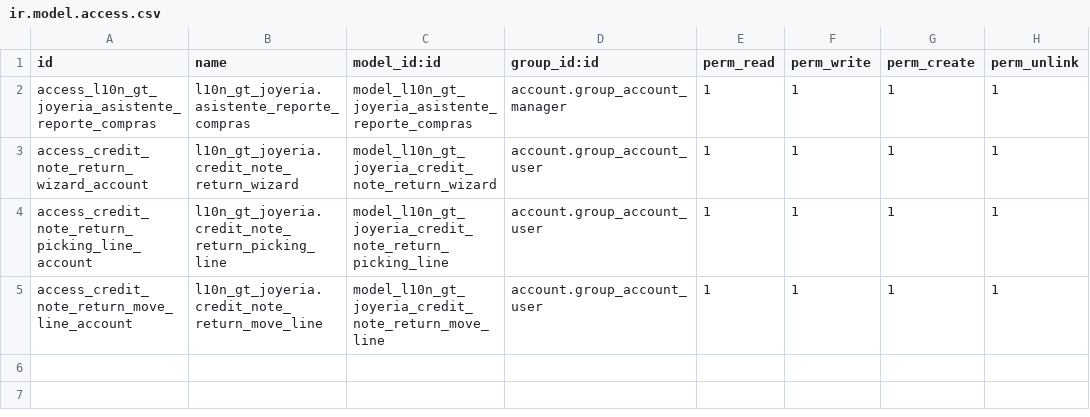
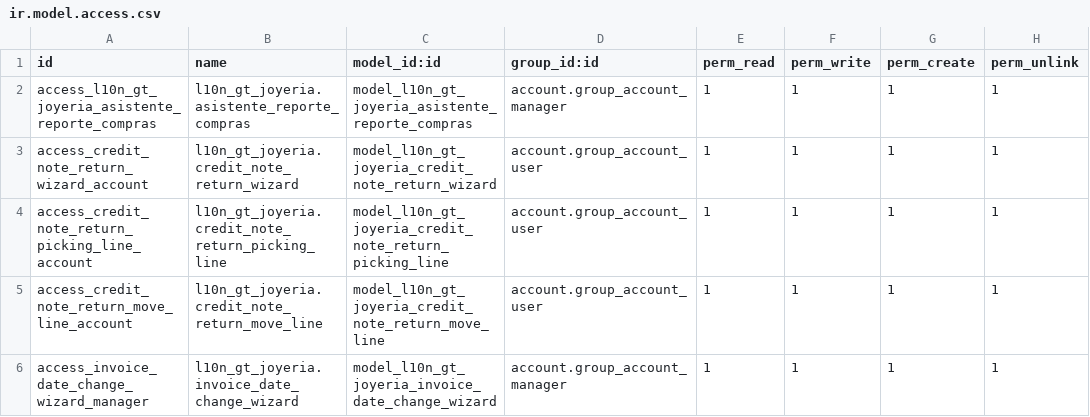
Before and after one commit to Geordie-Castaneda/l10n_gt_joyeria, a CSV file: security/ir.model.access.csv, drawn as a sheet; the diff names each change by its address in the sheet, - before the commit and + after, or states it on an @@ line.

```diff
--- a/security/ir.model.access.csv
+++ b/security/ir.model.access.csv
+row 6: access_invoice_date_change_wizard_manager | l10n_gt_joyeria.invoice_date_change_wizard | model_l10n_gt_joyeria_invoice_date_change_wizard | account.group_account_manager | 1 | 1 | 1 | 1
```
Also changed, not shown: 5 other files.
